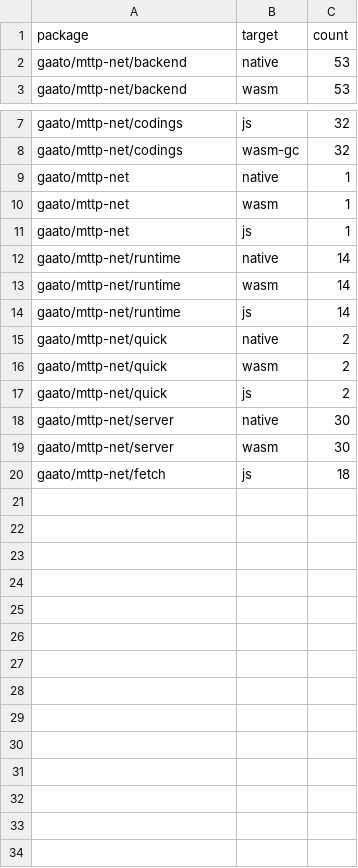
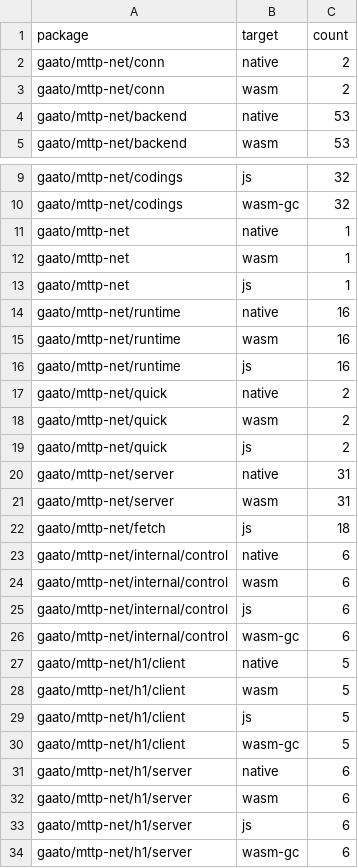
Before and after one commit to gaato/mttp, a TSV file: scripts/runtime_manifest.tsv, drawn as a sheet; only a part is shown, gaps mark what is left out.

```diff
--- a/scripts/runtime_manifest.tsv
+++ b/scripts/runtime_manifest.tsv
@@ -1,2 +1,4 @@
 package	target	count
+gaato/mttp-net/conn	native	2
+gaato/mttp-net/conn	wasm	2
 gaato/mttp-net/backend	native	53
@@ -11,5 +13,5 @@ gaato/mttp-net	wasm	1
 gaato/mttp-net	js	1
-gaato/mttp-net/runtime	native	14
-gaato/mttp-net/runtime	wasm	14
-gaato/mttp-net/runtime	js	14
+gaato/mttp-net/runtime	native	16
+gaato/mttp-net/runtime	wasm	16
+gaato/mttp-net/runtime	js	16
 gaato/mttp-net/quick	native	2
@@ -17,4 +19,16 @@ gaato/mttp-net/quick	wasm	2
 gaato/mttp-net/quick	js	2
-gaato/mttp-net/server	native	30
-gaato/mttp-net/server	wasm	30
+gaato/mttp-net/server	native	31
+gaato/mttp-net/server	wasm	31
 gaato/mttp-net/fetch	js	18
+gaato/mttp-net/internal/control	native	6
+gaato/mttp-net/internal/control	wasm	6
+gaato/mttp-net/internal/control	js	6
+gaato/mttp-net/internal/control	wasm-gc	6
+gaato/mttp-net/h1/client	native	5
+gaato/mttp-net/h1/client	wasm	5
+gaato/mttp-net/h1/client	js	5
+gaato/mttp-net/h1/client	wasm-gc	5
+gaato/mttp-net/h1/server	native	6
+gaato/mttp-net/h1/server	wasm	6
+gaato/mttp-net/h1/server	js	6
+gaato/mttp-net/h1/server	wasm-gc	6
```
Also changed, not shown: scripts/test_manifest.tsv, 16 other files.
